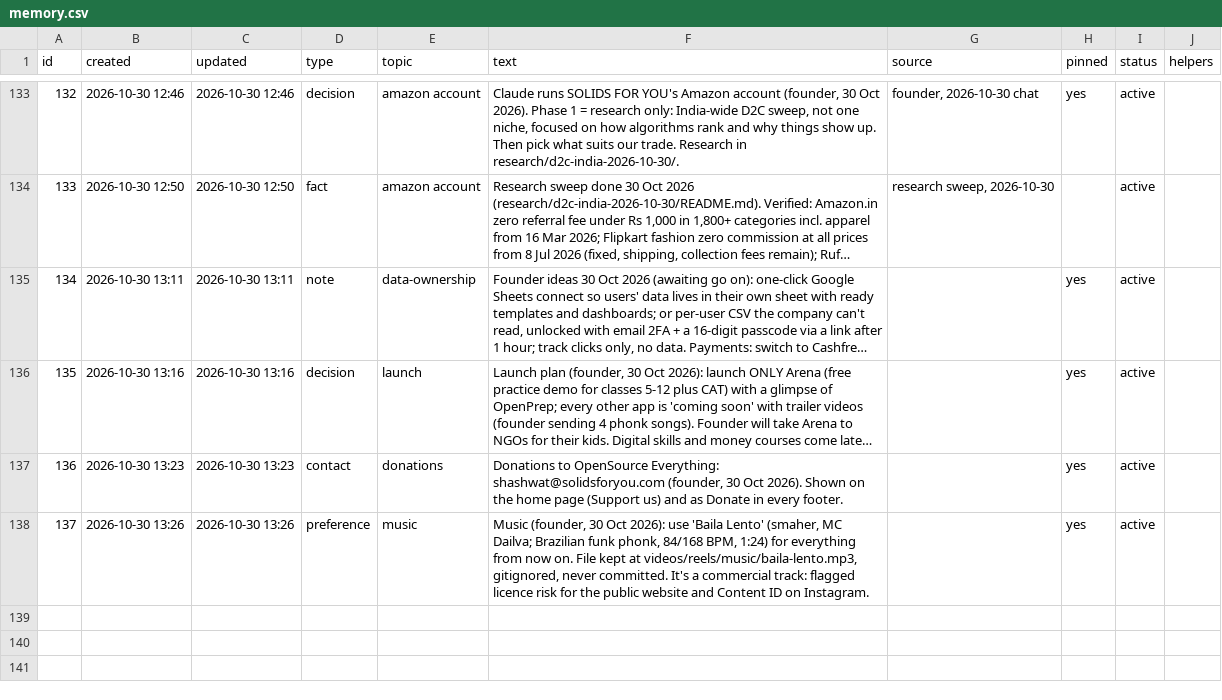
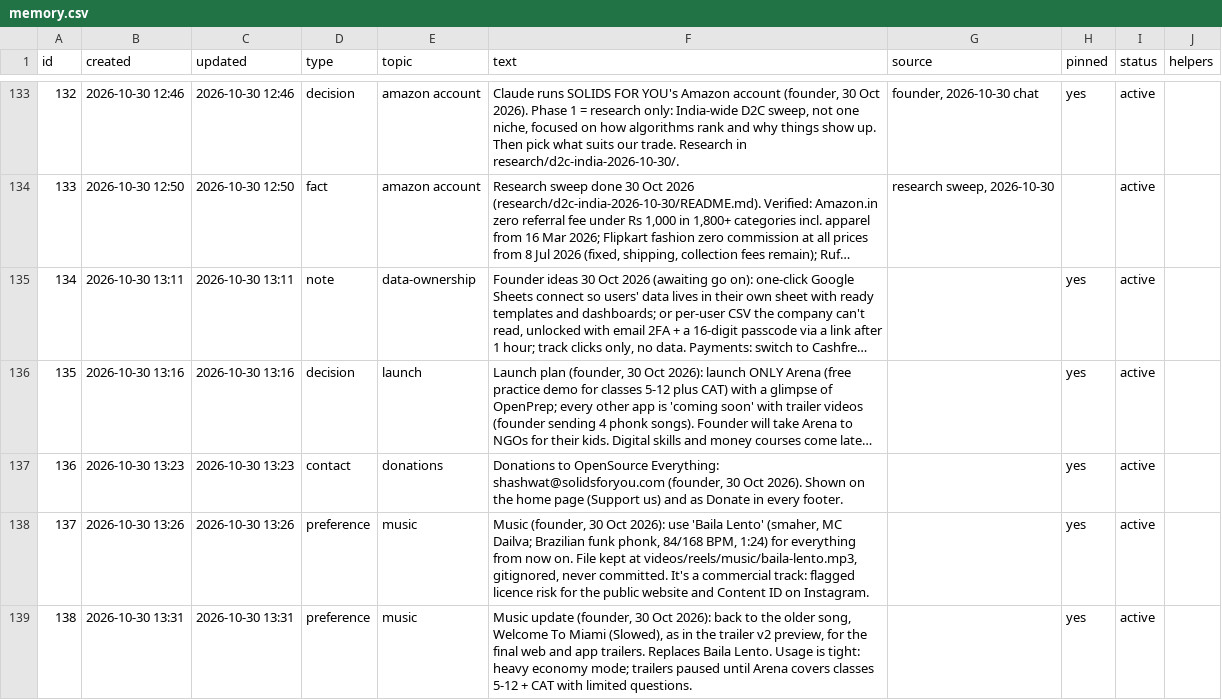
Before and after one commit to solidsforyou/moneymoments-media, a CSV file: memory/memory.csv, drawn as a sheet; only a part is shown, gaps mark what is left out; long unchanged cells end in …; the diff names each change by its address in the sheet, - before the commit and + after, or states it on an @@ line.

```diff
--- a/memory/memory.csv
+++ b/memory/memory.csv
+row 139: 138 | 2026-10-30 13:31 | 2026-10-30 13:31 | preference | music | Music update (founder, 30 Oct 2026): back to the older song, Welcome To Miami (Slowed), as in the trailer v2 preview, for the final web and app trailers. Replaces Baila Lento. Usage is tight: heavy economy mode; trailers paused until Arena covers classes 5-12 + CAT with limited questions. |  | yes | active
```
Also changed, not shown: 1 other file.
